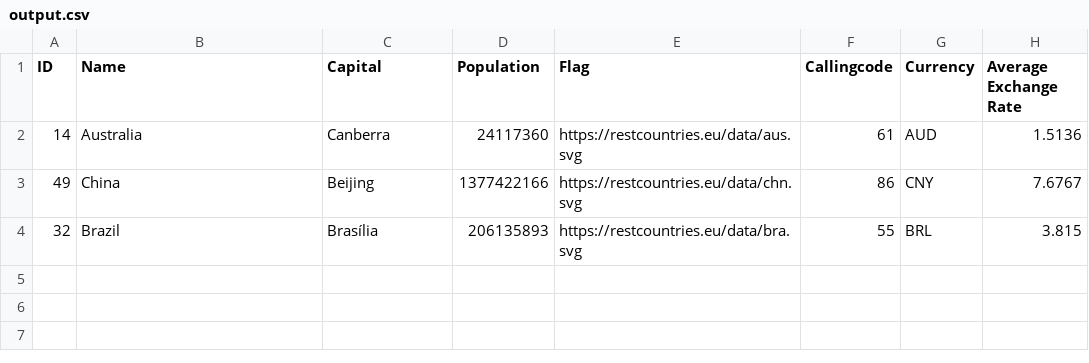
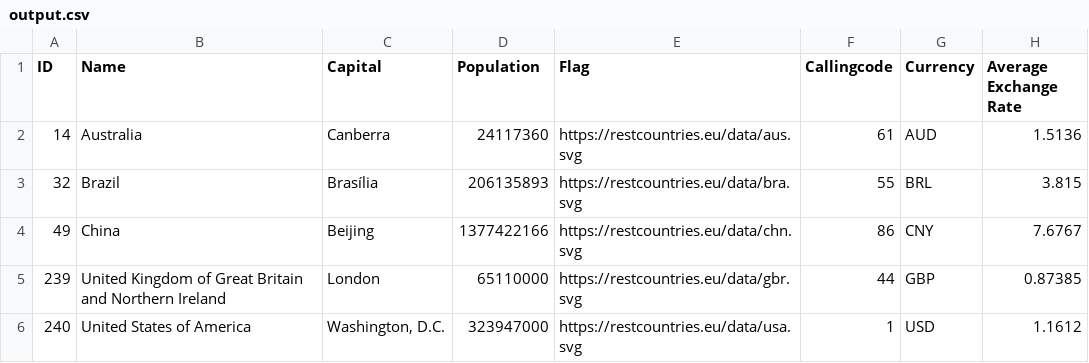
Before and after one commit to MikemanGit/EventigrateTest, a CSV file: output.csv, drawn as a sheet.

Commit message:
Added very simplistic design and required output file

```diff
--- a/output.csv
+++ b/output.csv
@@ -2,3 +2,5 @@ ID,Name,Capital,Population,Flag,Callingcode,Currency,Average Exchange Rate
 14,Australia,Canberra,24117360,https://restcountries.eu/data/aus.svg,61,AUD,1.5136
+32,Brazil,Brasília,206135893,https://restcountries.eu/data/bra.svg,55,BRL,3.815
 49,China,Beijing,1377422166,https://restcountries.eu/data/chn.svg,86,CNY,7.6767
-32,Brazil,Brasília,206135893,https://restcountries.eu/data/bra.svg,55,BRL,3.815
+239,United Kingdom of Great Britain and Northern Ireland,London,65110000,https://restcountries.eu/data/gbr.svg,44,GBP,0.87385
+240,United States of America,"Washington, D.C.",323947000,https://restcountries.eu/data/usa.svg,1,USD,1.1612
```
Also changed, not shown: 1 other file.
